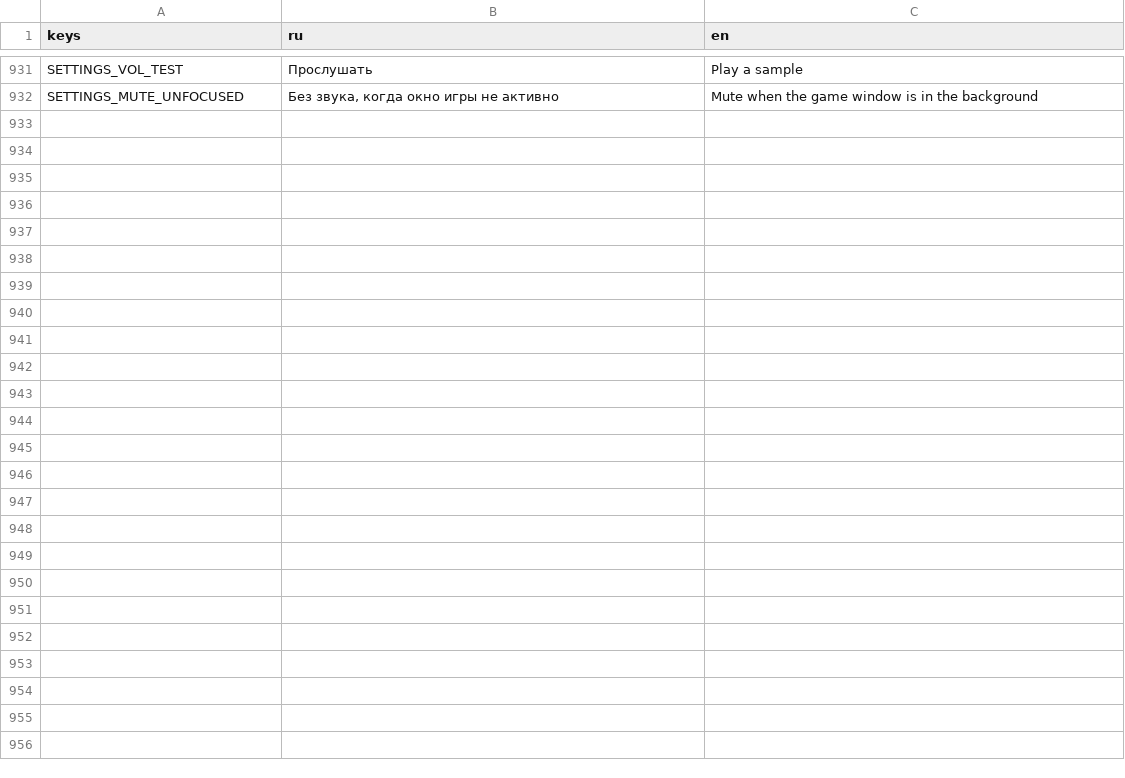
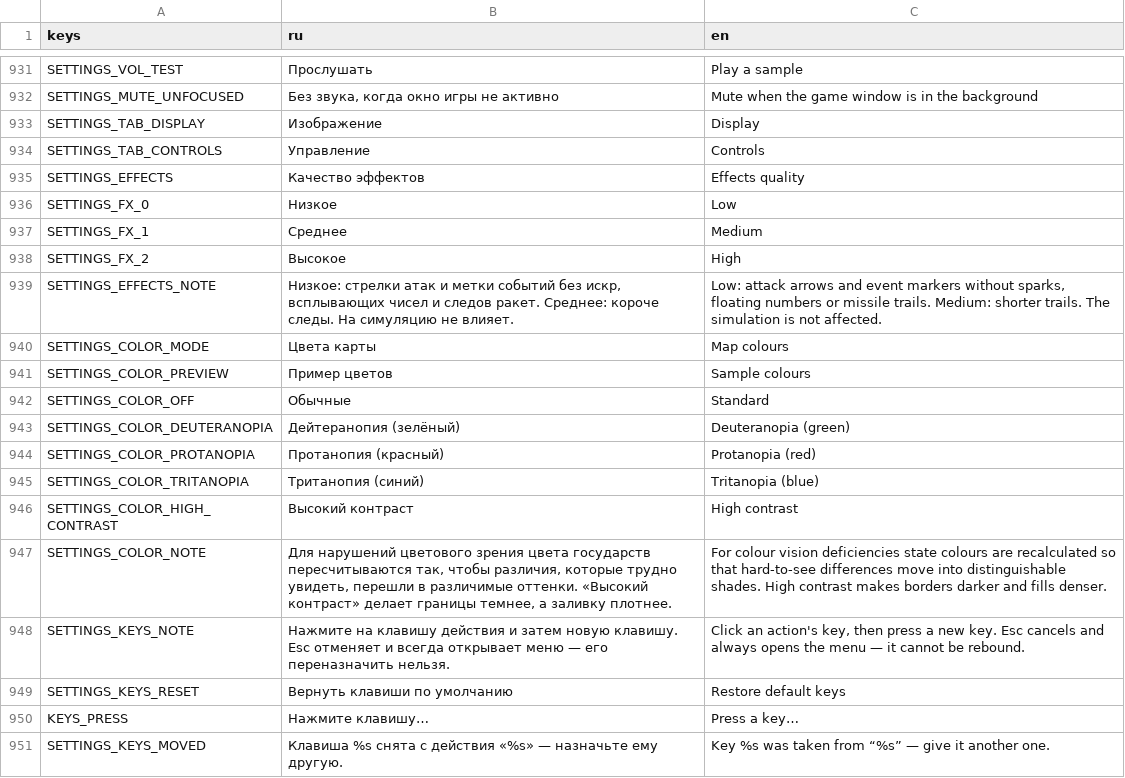
Before and after one commit to volnalabs/game, a CSV file: godot/data/i18n/strings.csv, drawn as a sheet; only a part is shown, gaps mark what is left out; the diff covers the shown part only.

```diff
--- a/godot/data/i18n/strings.csv
+++ b/godot/data/i18n/strings.csv
@@ -946 +946,20 @@ SETTINGS_VOL_TEST,Прослушать,Play a sample
 SETTINGS_MUTE_UNFOCUSED,"Без звука, когда окно игры не активно",Mute when the game window is in the background
+SETTINGS_TAB_DISPLAY,Изображение,Display
+SETTINGS_TAB_CONTROLS,Управление,Controls
+SETTINGS_EFFECTS,Качество эффектов,Effects quality
+SETTINGS_FX_0,Низкое,Low
+SETTINGS_FX_1,Среднее,Medium
+SETTINGS_FX_2,Высокое,High
+SETTINGS_EFFECTS_NOTE,"Низкое: стрелки атак и метки событий без искр, всплывающих чисел и следов ракет. Среднее: короче следы. На симуляцию не влияет.","Low: attack arrows and event markers without sparks, floating numbers or missile trails. Medium: shorter trails. The simulation is not affected."
+SETTINGS_COLOR_MODE,Цвета карты,Map colours
+SETTINGS_COLOR_PREVIEW,Пример цветов,Sample colours
+SETTINGS_COLOR_OFF,Обычные,Standard
+SETTINGS_COLOR_DEUTERANOPIA,Дейтеранопия (зелёный),Deuteranopia (green)
+SETTINGS_COLOR_PROTANOPIA,Протанопия (красный),Protanopia (red)
+SETTINGS_COLOR_TRITANOPIA,Тританопия (синий),Tritanopia (blue)
+SETTINGS_COLOR_HIGH_CONTRAST,Высокий контраст,High contrast
+SETTINGS_COLOR_NOTE,"Для нарушений цветового зрения цвета государств пересчитываются так, чтобы различия, которые трудно увидеть, перешли в различимые оттенки. «Высокий контраст» делает границы темнее, а заливку плотнее.",For colour vision deficiencies state colours are recalculated so that hard-to-see differences move into distinguishable shades. High contrast makes borders darker and fills denser.
+SETTINGS_KEYS_NOTE,Нажмите на клавишу действия и затем новую клавишу. Esc отменяет и всегда открывает меню — его переназначить нельзя.,"Click an action's key, then press a new key. Esc cancels and always opens the menu — it cannot be rebound."
+SETTINGS_KEYS_RESET,Вернуть клавиши по умолчанию,Restore default keys
+KEYS_PRESS,Нажмите клавишу…,Press a key…
+SETTINGS_KEYS_MOVED,Клавиша %s снята с действия «%s» — назначьте ему другую.,Key %s was taken from “%s” — give it another one.
```
Also changed, not shown: 24 added rows elsewhere in this file, 28 other files.
